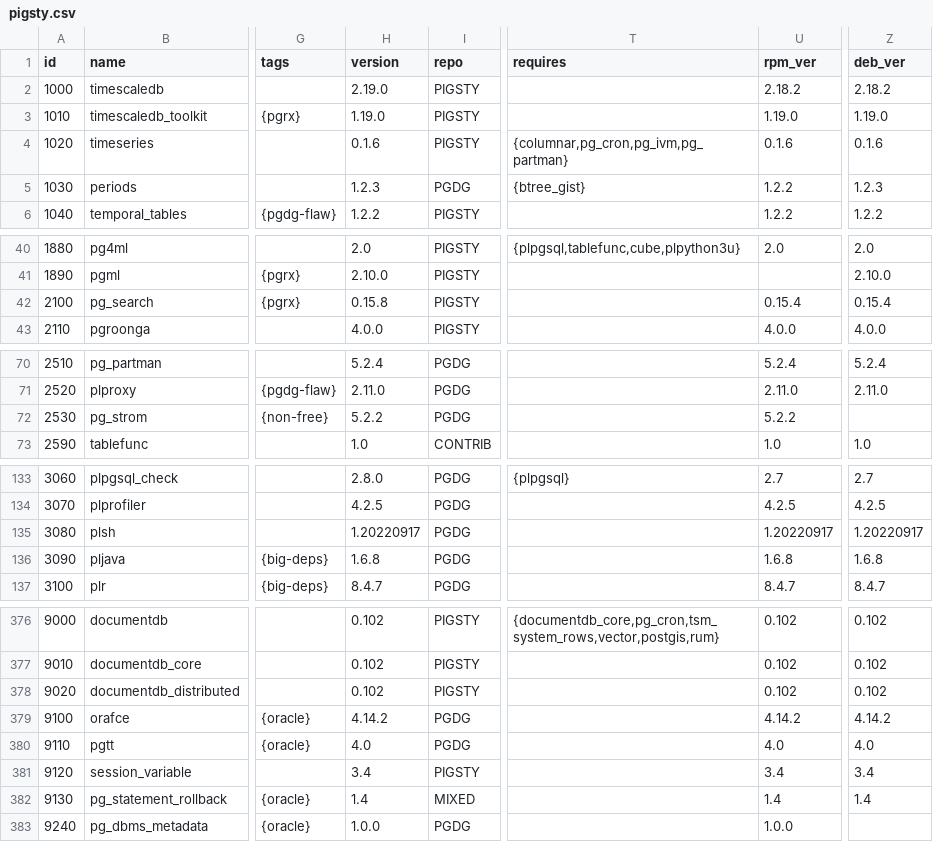
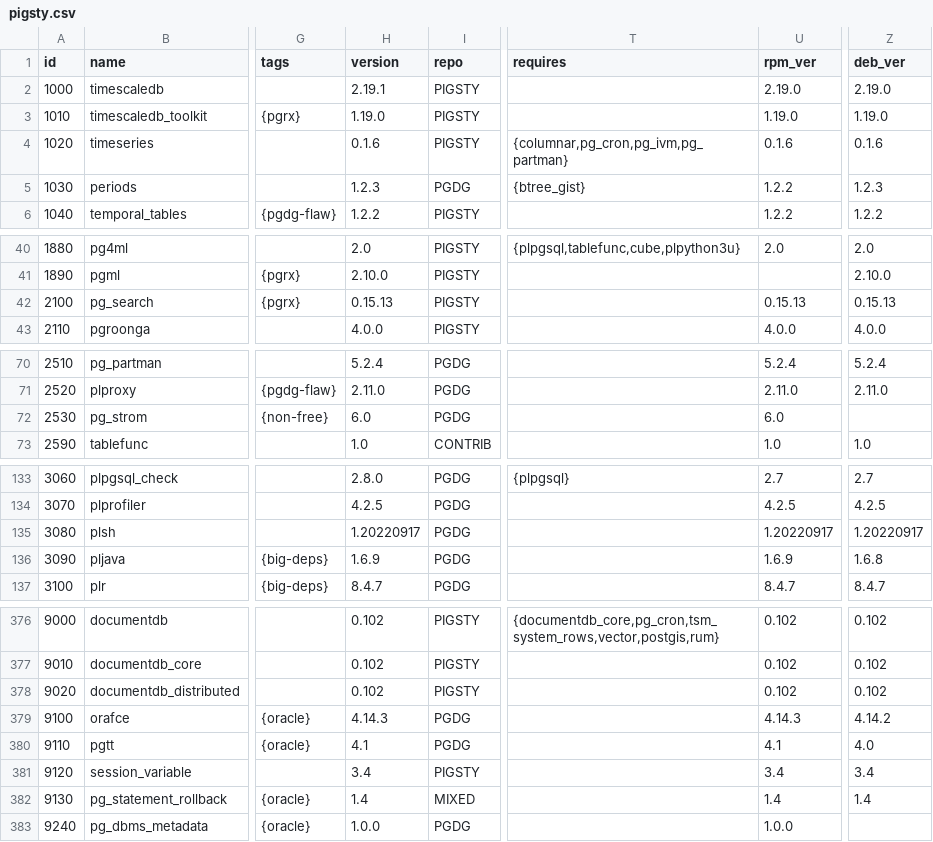
Before and after one commit to pgsty/pig, a CSV file: cli/ext/assets/pigsty.csv, drawn as a sheet; only a part is shown, gaps mark what is left out; the diff covers the shown part only; the diff names each change by its address in the sheet, - before the commit and + after, or states it on an @@ line.

Commit message:
bump extension and repo to the latest version

```diff
--- a/cli/ext/assets/pigsty.csv
+++ b/cli/ext/assets/pigsty.csv
-H2 (version): 2.19.0
+H2 (version): 2.19.1
-U2 (rpm_ver): 2.18.2
+U2 (rpm_ver): 2.19.0
-Z2 (deb_ver): 2.18.2
+Z2 (deb_ver): 2.19.0
-H42 (version): 0.15.8
+H42 (version): 0.15.13
-U42 (rpm_ver): 0.15.4
+U42 (rpm_ver): 0.15.13
-Z42 (deb_ver): 0.15.4
+Z42 (deb_ver): 0.15.13
-H72 (version): 5.2.2
+H72 (version): 6.0
-U72 (rpm_ver): 5.2.2
+U72 (rpm_ver): 6.0
-H136 (version): 1.6.8
+H136 (version): 1.6.9
-U136 (rpm_ver): 1.6.8
+U136 (rpm_ver): 1.6.9
-H379 (version): 4.14.2
+H379 (version): 4.14.3
-U379 (rpm_ver): 4.14.2
+U379 (rpm_ver): 4.14.3
-H380 (version): 4.0
+H380 (version): 4.1
-U380 (rpm_ver): 4.0
+U380 (rpm_ver): 4.1
```
Also changed, not shown: 2 edited cells elsewhere in this file, 1 other file.
